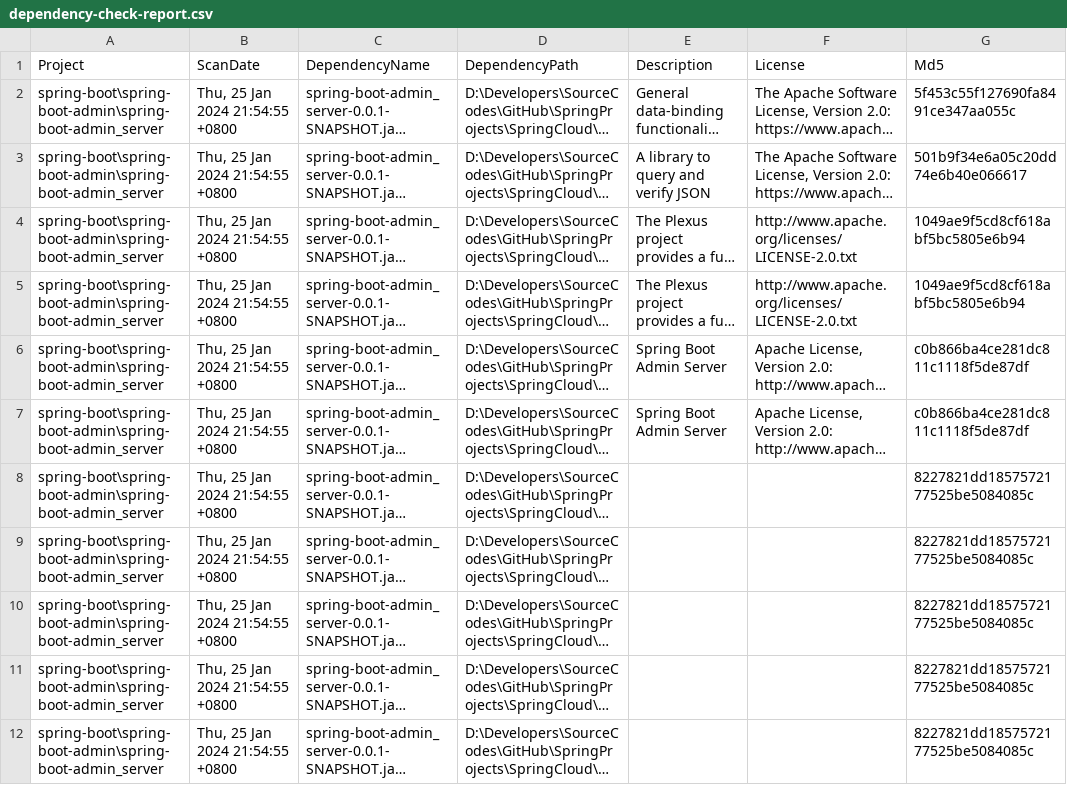
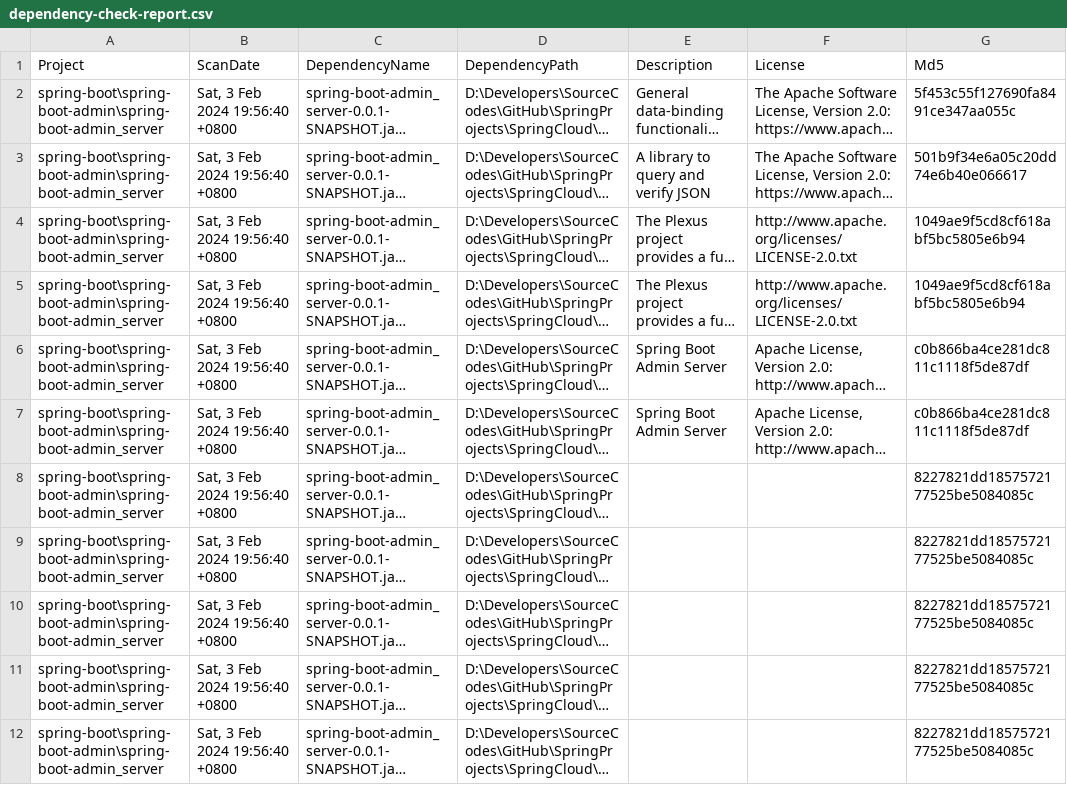
Before and after one commit to hungmans6779/SpringCloud, a CSV file: dependency-check_report/spring-boot/spring-boot-admin/spring-boot-admin_server/dependency-check-report.csv, drawn as a sheet; only a part is shown; long unchanged cells end in …; the diff names each change by its address in the sheet, - before the commit and + after, or states it on an @@ line.

```diff
--- a/dependency-check_report/spring-boot/spring-boot-admin/spring-boot-admin_server/dependency-check-report.csv
+++ b/dependency-check_report/spring-boot/spring-boot-admin/spring-boot-admin_server/dependency-check-report.csv
-B2:B12 (ScanDate): Thu, 25 Jan 2024 21:54:55 +0800
+B2:B12 (ScanDate): Sat, 3 Feb 2024 19:56:40 +0800
```
Also changed, not shown: dependency-check_report/spring-boot/hello/dependency-check-report.csv, dependency-check_report/spring-boot/spring-boot-admin/spring-boot-admin_client/dependency-check-report.csv, 25 other files.
